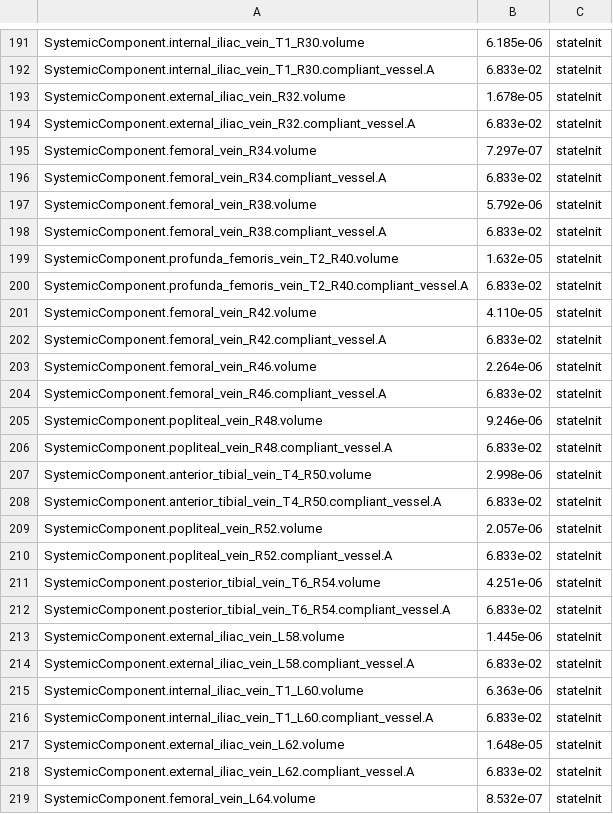
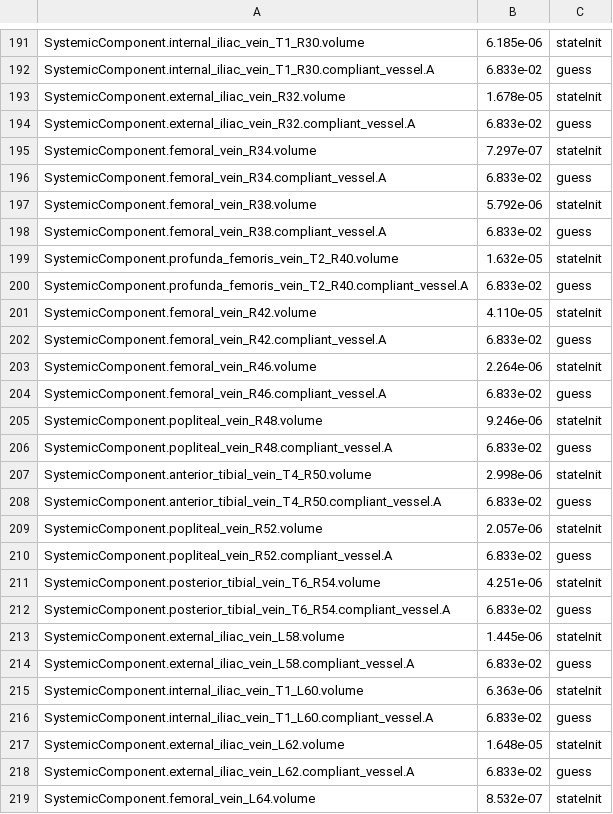
Before and after one commit to filip-jezek/Valsalva, a CSV file: Identification/optimizeBaselineTriSegLumens/states.csv, drawn as a sheet; only a part is shown, gaps mark what is left out; the diff covers the shown part only; the diff names each change by its address in the sheet, - before the commit and + after, or states it on an @@ line.

```diff
--- a/Identification/optimizeBaselineTriSegLumens/states.csv
+++ b/Identification/optimizeBaselineTriSegLumens/states.csv
-C192: stateInit
+C192: guess
-C194: stateInit
+C194: guess
-C196: stateInit
+C196: guess
-C198: stateInit
+C198: guess
-C200: stateInit
+C200: guess
-C202: stateInit
+C202: guess
-C204: stateInit
+C204: guess
-C206: stateInit
+C206: guess
-C208: stateInit
+C208: guess
-C210: stateInit
+C210: guess
-C212: stateInit
+C212: guess
-C214: stateInit
+C214: guess
-C216: stateInit
+C216: guess
-C218: stateInit
+C218: guess
```
Also changed, not shown: 53 edited cells elsewhere in this file, 16 other files.
